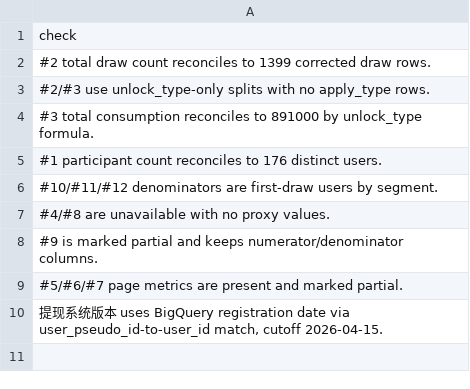
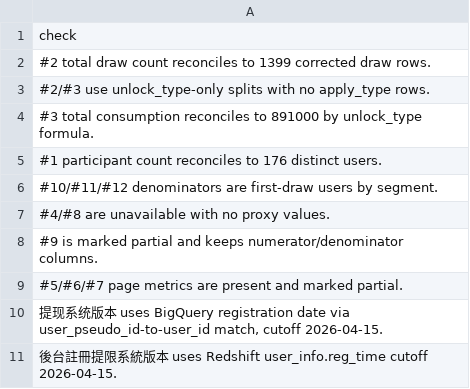
Before and after one commit to HsuHanLing/Lucky_Scratch_Dashboard, a CSV file: data/validation_checks_corrected.csv, drawn as a sheet.

```diff
--- a/data/validation_checks_corrected.csv
+++ b/data/validation_checks_corrected.csv
@@ -10 +10,2 @@
 "提现系统版本 uses BigQuery registration date via user_pseudo_id-to-user_id match, cutoff 2026-04-15."
+後台註冊提限系統版本 uses Redshift user_info.reg_time cutoff 2026-04-15.
```
Also changed, not shown: data/dashboard_summary_corrected.csv, data/user_draw_summary_corrected.csv, 4 other files.
